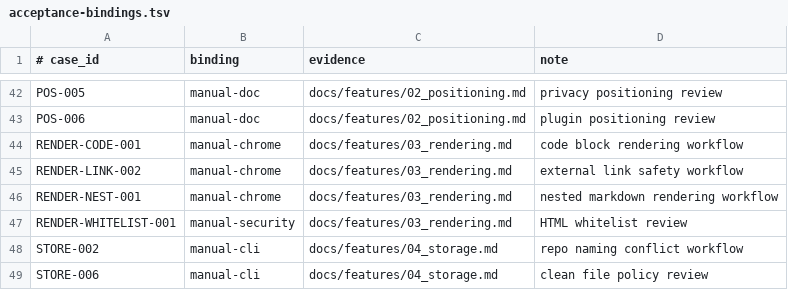
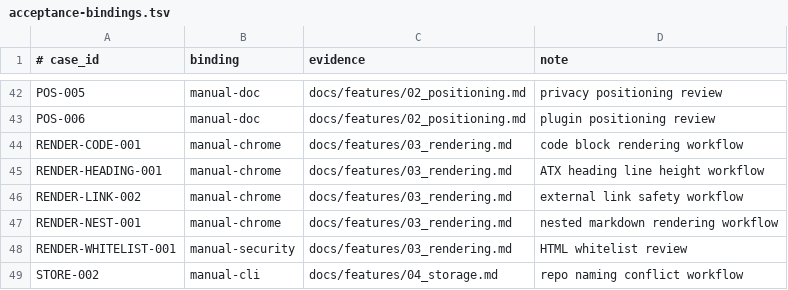
Before and after one commit to Develata/Deve-Notebook, a TSV file: docs/acceptance-bindings.tsv, drawn as a sheet; only a part is shown, gaps mark what is left out; the shorter side is filled out with more unchanged rows; the diff names each change by its address in the sheet, - before the commit and + after, or states it on an @@ line.

Commit message:
test(rendering): bind heading line-height acceptance

```diff
--- a/docs/acceptance-bindings.tsv
+++ b/docs/acceptance-bindings.tsv
+row 45: RENDER-HEADING-001 | manual-chrome | docs/features/03_rendering.md | ATX heading line height workflow
```
Also changed, not shown: 1 other file.
